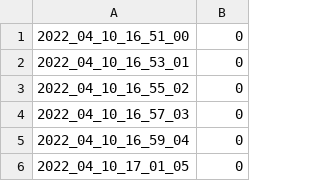
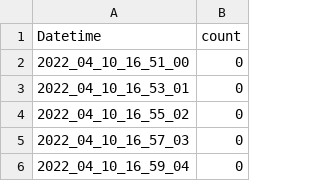
Before and after one commit to timlok123/Traffic-flow-prediction, a CSV file: Import_code_and_image_store/[AID01111].csv, drawn as a sheet; only a part is shown; the shorter side is filled out with more unchanged rows; the diff names each change by its address in the sheet, - before the commit and + after, or states it on an @@ line.

```diff
--- a/Import_code_and_image_store/[AID01111].csv
+++ b/Import_code_and_image_store/[AID01111].csv
+row 1: Datetime | count
```
Also changed, not shown: 5 other files.
